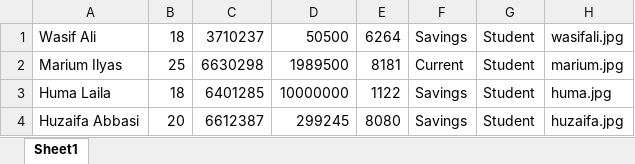
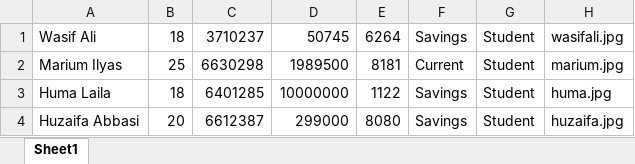
Before and after one commit to WaxifAlee/ATM-System-Project, an Excel workbook: users_info.xlsx, sheet Sheet1, drawn as a sheet; values as stored, in another font and other column widths than the file's, no borders; the diff names each change by its address in the sheet, - before the commit and + after, or states it on an @@ line.

```diff
--- a/users_info.xlsx (sheet Sheet1)
+++ b/users_info.xlsx (sheet Sheet1)
-D1: 50500
+D1: 50745
-D4: 299245
+D4: 299000
```
Also changed, not shown: 1 other file.
